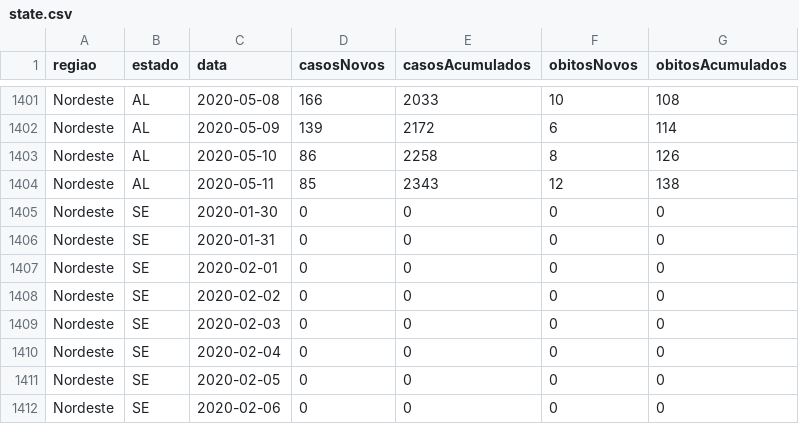
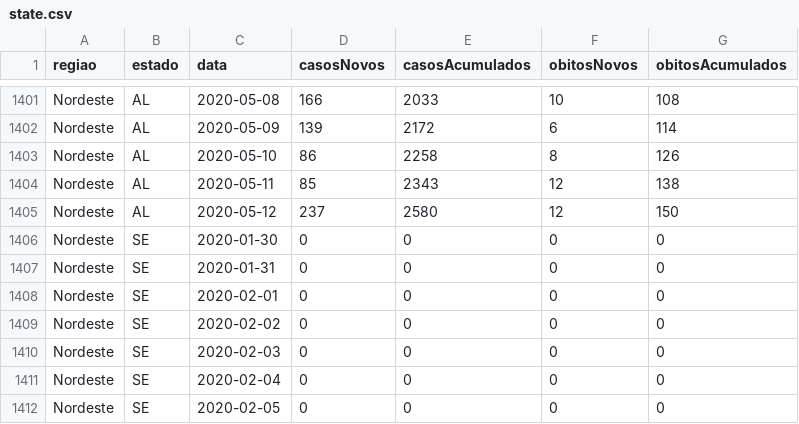
Before and after one commit to kevinwsbr/covid19-al, a CSV file: public/state.csv, drawn as a sheet; only a part is shown, gaps mark what is left out; the shorter side is filled out with more unchanged rows.

Commit message:
data update

```diff
--- a/public/state.csv
+++ b/public/state.csv
@@ -1404,2 +1404,3 @@ Nordeste;AL;2020-05-10;86;2258;8;126
 Nordeste;AL;2020-05-11;85;2343;12;138
+Nordeste;AL;2020-05-12;237;2580;12;150
 Nordeste;SE;2020-01-30;0;0;0;0
```
